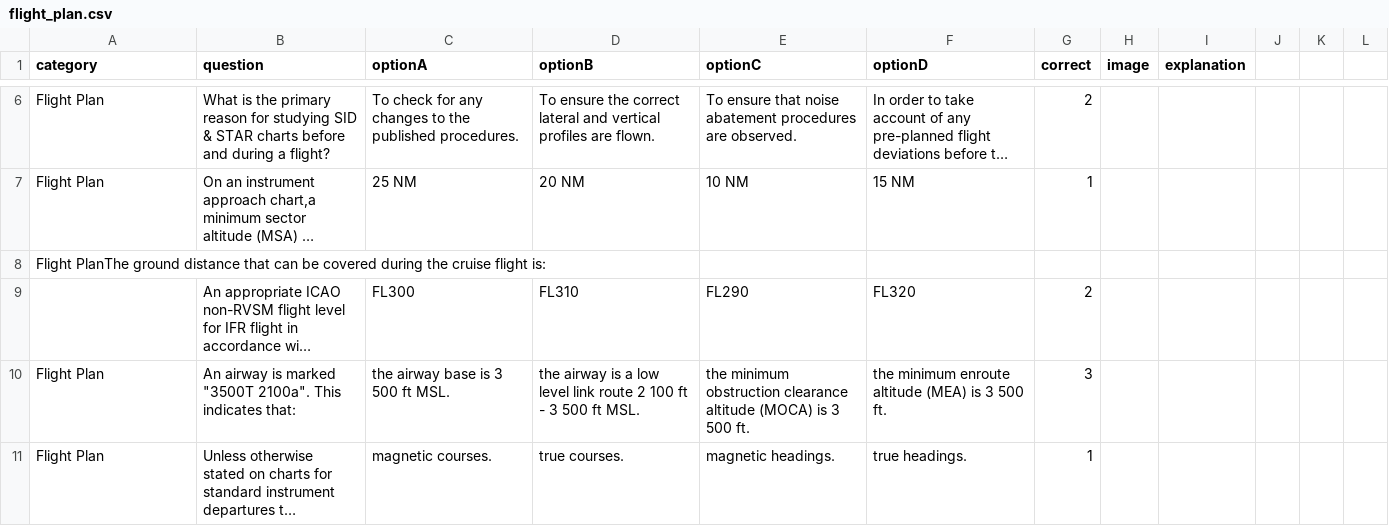
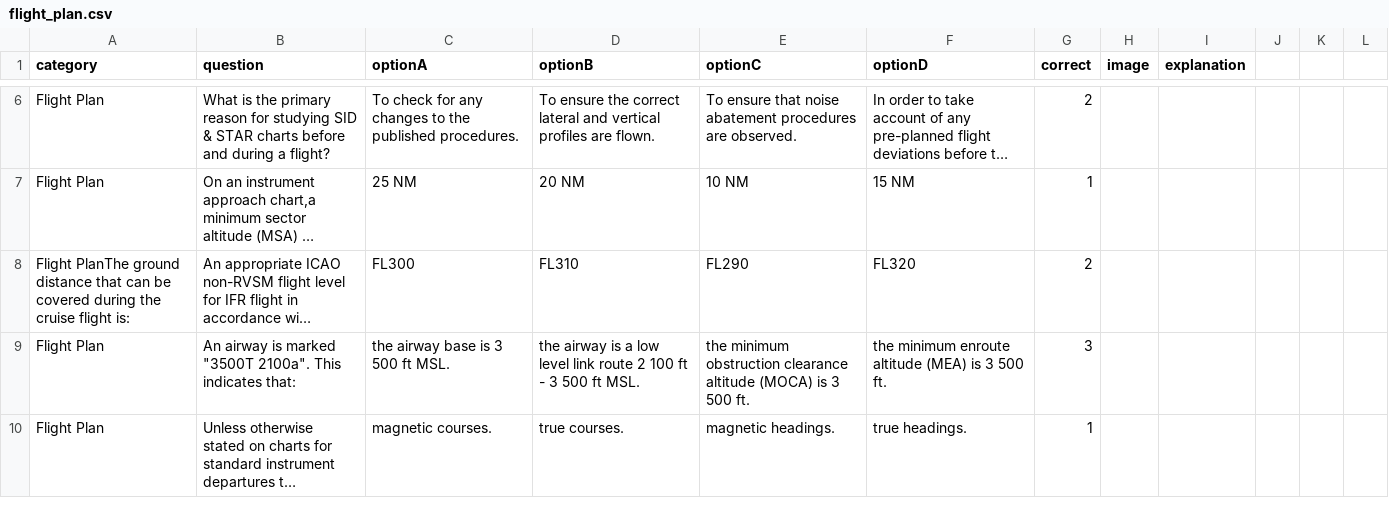
Before and after one commit to Georgesk1997/ETIHAD, a CSV file: categories/flight_plan.csv, drawn as a sheet; only a part is shown, gaps mark what is left out; long unchanged cells end in …; removed rows and columns are numbered as before the commit, all else as after; the diff names each change by its address in the sheet, - before the commit and + after, or states it on an @@ line.

Commit message:
Update flight_plan.csv

```diff
--- a/categories/flight_plan.csv
+++ b/categories/flight_plan.csv
-row 8: Flight PlanThe ground distance that can be covered during the cruise flight is:
-A8 (category): (empty)
+A8 (category): Flight PlanThe ground distance that can be covered during the cruise flight is:
```
